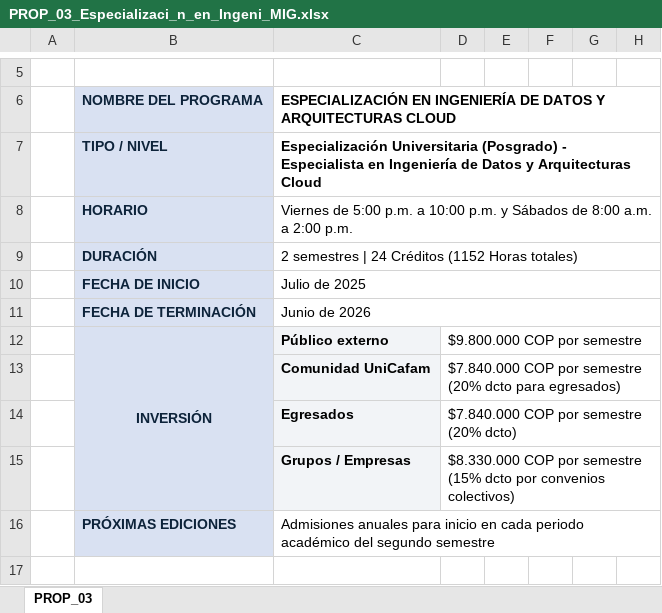
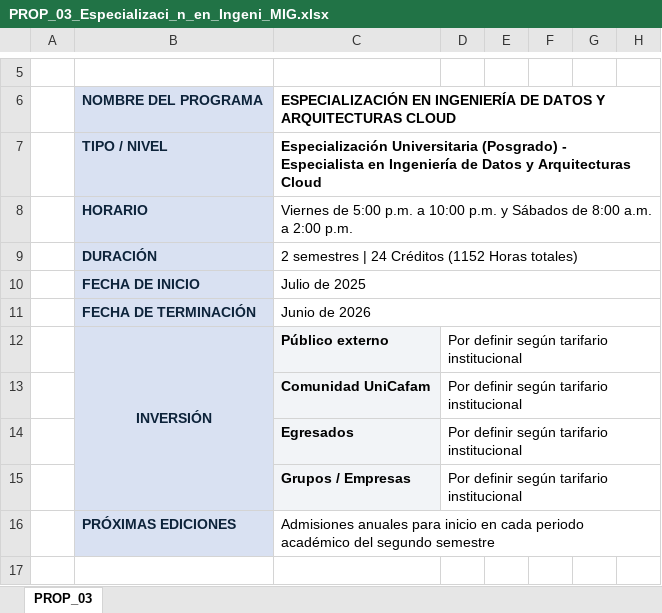
Before and after one commit to jfbernalp/proyecto_investigativo, an Excel workbook: data/curriculo_unicafam/mig_propuestas/PROP_03_Especializaci_n_en_Ingeni_MIG.xlsx, sheet PROP_03, drawn as a sheet; only a part is shown, gaps mark what is left out; values as stored, in another font and other column widths than the file's, no borders; the diff covers the shown part only; the diff names each change by its address in the sheet, - before the commit and + after, or states it on an @@ line.

```diff
--- a/data/curriculo_unicafam/mig_propuestas/PROP_03_Especializaci_n_en_Ingeni_MIG.xlsx (sheet PROP_03)
+++ b/data/curriculo_unicafam/mig_propuestas/PROP_03_Especializaci_n_en_Ingeni_MIG.xlsx (sheet PROP_03)
-D12: $9.800.000 COP por semestre
+D12: Por definir según tarifario institucional
-D13: $7.840.000 COP por semestre (20% dcto para egresados)
+D13: Por definir según tarifario institucional
-D14: $7.840.000 COP por semestre (20% dcto)
+D14: Por definir según tarifario institucional
-D15: $8.330.000 COP por semestre (15% dcto por convenios colectivos)
+D15: Por definir según tarifario institucional
```
Also changed, not shown: 16 edited cells elsewhere in this sheet, data/curriculo_unicafam/mig_propuestas/PROP_01_Implementaci_n_de_Arquite_MIG.xlsx, data/curriculo_unicafam/mig_propuestas/PROP_02_IA_Generativa_y_Arquitect_MIG.xlsx, 12 other files.
